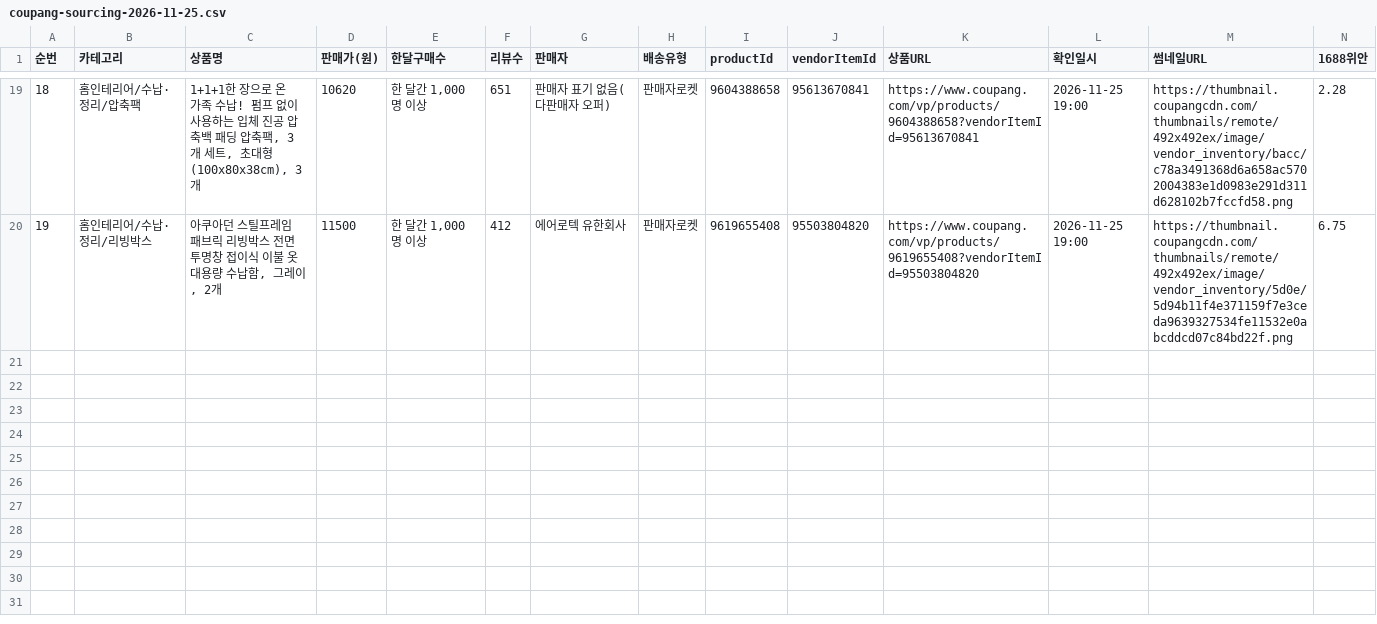
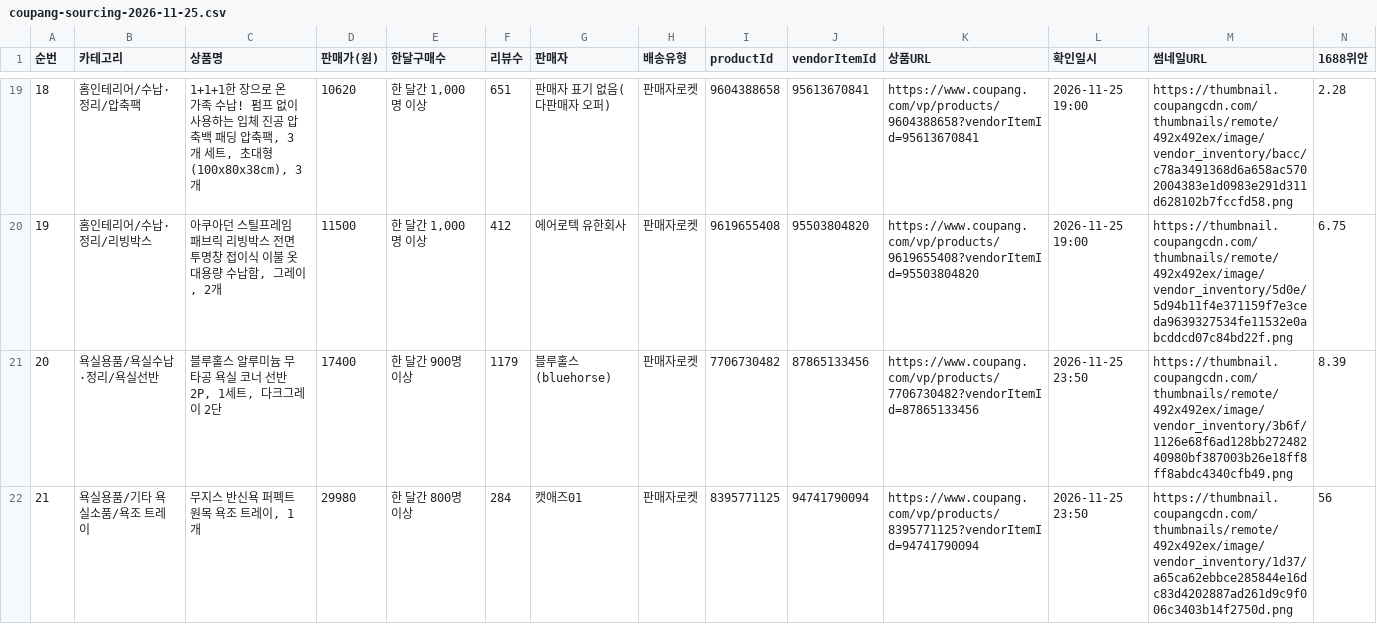
Before and after one commit to jooyong00700-art/jy, a CSV file: coupang-sourcing-2026-11-25.csv, drawn as a sheet; only a part is shown, gaps mark what is left out; rows hold the shown columns only; the diff names each change by its address in the sheet, - before the commit and + after, or states it on an @@ line.

```diff
--- a/coupang-sourcing-2026-11-25.csv
+++ b/coupang-sourcing-2026-11-25.csv
+row 21: 20 | 욕실용품/욕실수납·정리/욕실선반 | 블루홀스 알루미늄 무타공 욕실 코너 선반 2P, 1세트, 다크그레이 2단 | 17400 | 한 달간 900명 이상 | 1179 | 블루홀스(bluehorse) | 판매자로켓 | 7706730482 | 87865133456 | https://www.coupang.com/vp/products/7706730482?vendorItemId=87865133456 | 2026-11-25 23:50 | https://thumbnail.coupangcdn.com/thumbnails/remote/492x492ex/image/vendor_inventory/3b6f/1126e68f6ad128bb27248240980bf387003b26e18ff8ff8abdc4340cfb49.png | 8.39
+row 22: 21 | 욕실용품/기타 욕실소품/욕조 트레이 | 무지스 반신욕 퍼펙트 원목 욕조 트레이, 1개 | 29980 | 한 달간 800명 이상 | 284 | 캣애즈01 | 판매자로켓 | 8395771125 | 94741790094 | https://www.coupang.com/vp/products/8395771125?vendorItemId=94741790094 | 2026-11-25 23:50 | https://thumbnail.coupangcdn.com/thumbnails/remote/492x492ex/image/vendor_inventory/1d37/a65ca62ebbce285844e16dc83d4202887ad261d9c9f006c3403b14f2750d.png | 56
```
Also changed, not shown: coupang-sourcing-all.csv, 2 other files.
